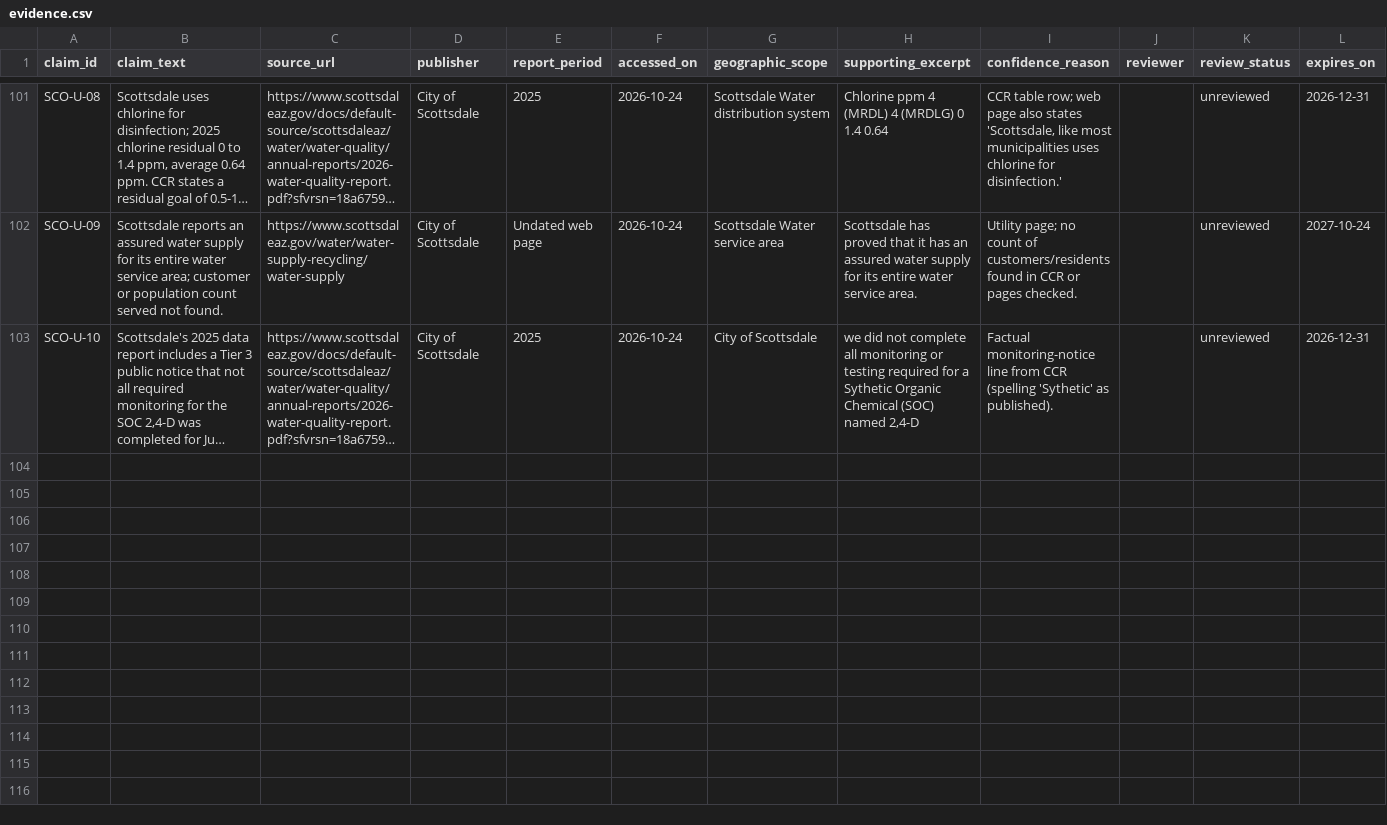
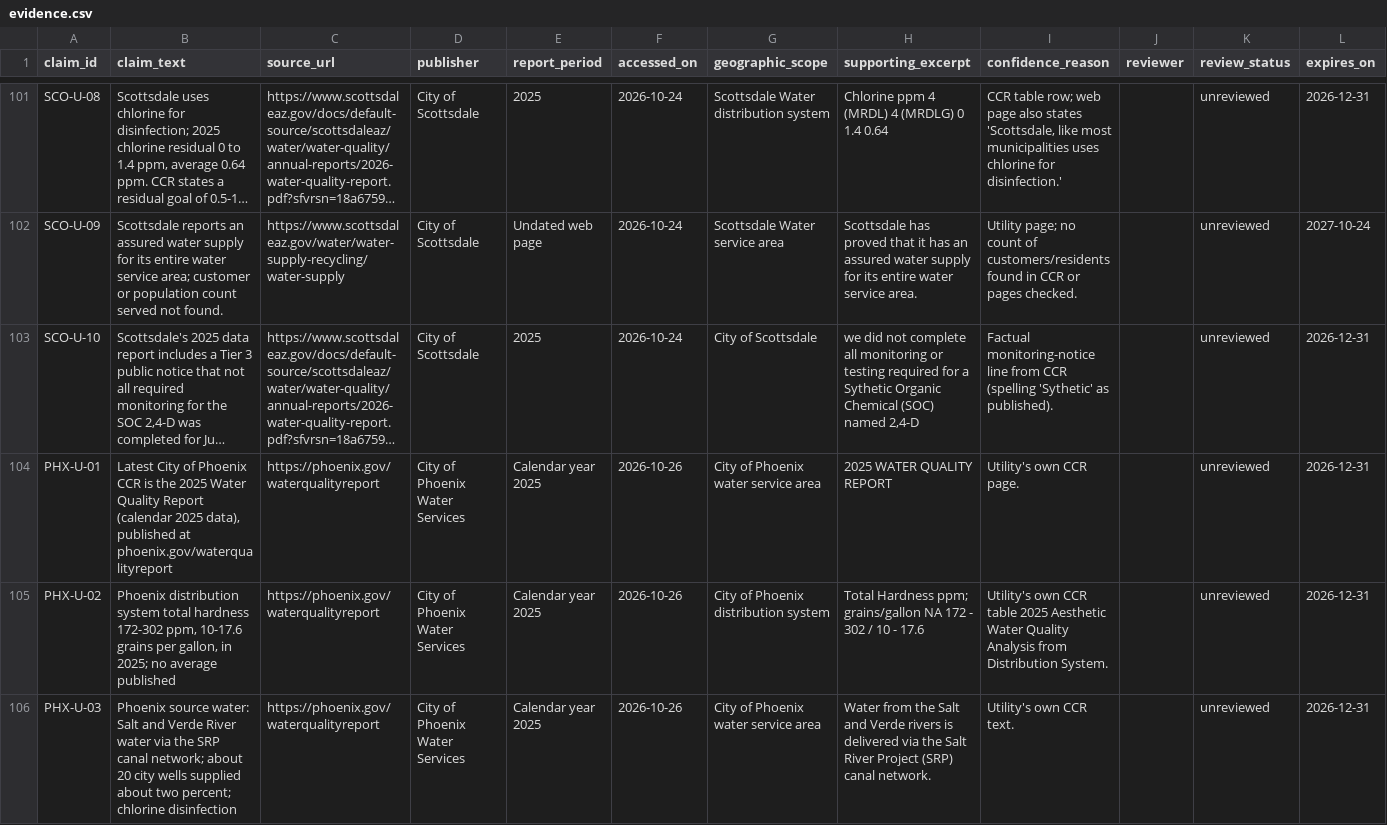
Before and after one commit to FiftyClint/myhomewatersystem, a CSV file: docs/research/evidence.csv, drawn as a sheet; only a part is shown, gaps mark what is left out; long unchanged cells end in …; the diff names each change by its address in the sheet, - before the commit and + after, or states it on an @@ line.

```diff
--- a/docs/research/evidence.csv
+++ b/docs/research/evidence.csv
+row 104: PHX-U-01 | Latest City of Phoenix CCR is the 2025 Water Quality Report (calendar 2025 data), published at phoenix.gov/waterqualityreport | https://phoenix.gov/waterqualityreport | City of Phoenix Water Services | Calendar year 2025 | 2026-10-26 | City of Phoenix water service area | 2025 WATER QUALITY REPORT | Utility's own CCR page. |  | unreviewed | 2026-12-31
+row 105: PHX-U-02 | Phoenix distribution system total hardness 172-302 ppm, 10-17.6 grains per gallon, in 2025; no average published | https://phoenix.gov/waterqualityreport | City of Phoenix Water Services | Calendar year 2025 | 2026-10-26 | City of Phoenix distribution system | Total Hardness ppm; grains/gallon NA 172 - 302 / 10 - 17.6 | Utility's own CCR table 2025 Aesthetic Water Quality Analysis from Distribution System. |  | unreviewed | 2026-12-31
+row 106: PHX-U-03 | Phoenix source water: Salt and Verde River water via the SRP canal network; about 20 city wells supplied about two percent; chlorine disinfection | https://phoenix.gov/waterqualityreport | City of Phoenix Water Services | Calendar year 2025 | 2026-10-26 | City of Phoenix water service area | Water from the Salt and Verde rivers is delivered via the Salt River Project (SRP) canal network. | Utility's own CCR text. |  | unreviewed | 2026-12-31
```
Also changed, not shown: docs/domain-register.csv, 10 other files.
